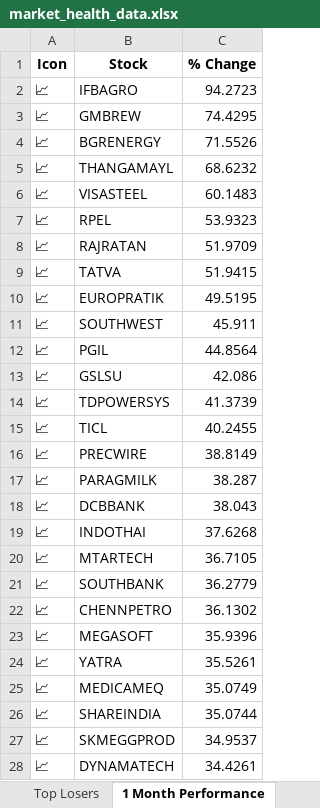
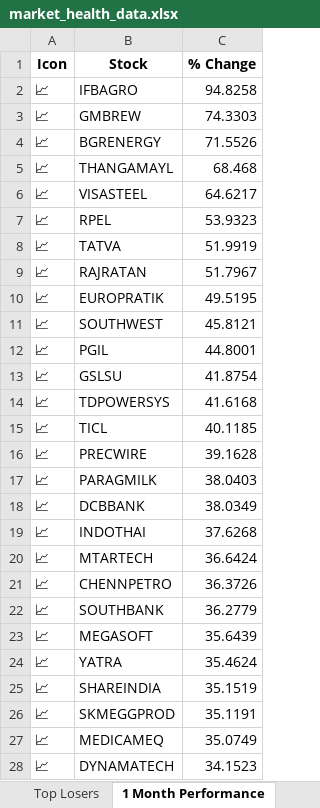
Before and after one commit to twyvernss/market-health-data, an Excel workbook: market_health_data.xlsx, sheet 1 Month Performance, drawn as a sheet; only a part is shown; values as stored, in another font and other column widths than the file's, no borders; removed rows and columns are numbered as before the commit, all else as after; the diff covers the shown part only; the diff names each change by its address in the sheet, - before the commit and + after, or states it on an @@ line.

```diff
--- a/market_health_data.xlsx (sheet 1 Month Performance)
+++ b/market_health_data.xlsx (sheet 1 Month Performance)
-C2 (% Change): 94.2723
+C2 (% Change): 94.8258
-C3 (% Change): 74.4295
+C3 (% Change): 74.3303
-C5 (% Change): 68.6232
+C5 (% Change): 68.468
-C6 (% Change): 60.1483
+C6 (% Change): 64.6217
-row 8: 📈 | RAJRATAN | 51.9709
-C8 (% Change): 51.9415
+C8 (% Change): 51.9919
+row 9: 📈 | RAJRATAN | 51.7967
-C11 (% Change): 45.911
+C11 (% Change): 45.8121
-C12 (% Change): 44.8564
+C12 (% Change): 44.8001
-C13 (% Change): 42.086
+C13 (% Change): 41.8754
-C14 (% Change): 41.3739
+C14 (% Change): 41.6168
-C15 (% Change): 40.2455
+C15 (% Change): 40.1185
-C16 (% Change): 38.8149
+C16 (% Change): 39.1628
-C17 (% Change): 38.287
+C17 (% Change): 38.0403
-C18 (% Change): 38.043
+C18 (% Change): 38.0349
-C20 (% Change): 36.7105
+C20 (% Change): 36.6424
+row 21: 📈 | CHENNPETRO | 36.3726
-row 22: 📈 | CHENNPETRO | 36.1302
-C23 (% Change): 35.9396
+C23 (% Change): 35.6439
-C24 (% Change): 35.5261
+C24 (% Change): 35.4624
+row 25: 📈 | SHAREINDIA | 35.1519
+row 26: 📈 | SKMEGGPROD | 35.1191
-row 26: 📈 | SHAREINDIA | 35.0744
-row 27: 📈 | SKMEGGPROD | 34.9537
-C28 (% Change): 34.4261
+C28 (% Change): 34.1523
```
Also changed, not shown: 16 added rows, 16 removed rows and 27 edited cells elsewhere in this sheet, sheet Industry Analysis, sheet Top Gainers, sheet Top Losers, sheet 2 Week Return, sheet 1 Year Return, sheet Stock List, 2 more sheets.
